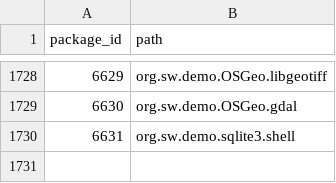
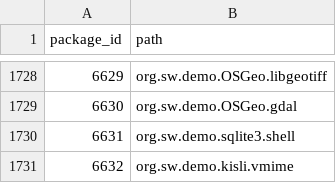
Before and after one commit to SoftwareNetwork/database, a CSV file: package.csv, drawn as a sheet; only a part is shown, gaps mark what is left out.

```diff
--- a/package.csv
+++ b/package.csv
@@ -1730 +1730,2 @@ package_id,path
 6631,org.sw.demo.sqlite3.shell
+6632,org.sw.demo.kisli.vmime
```
Also changed, not shown: 2 other files.
